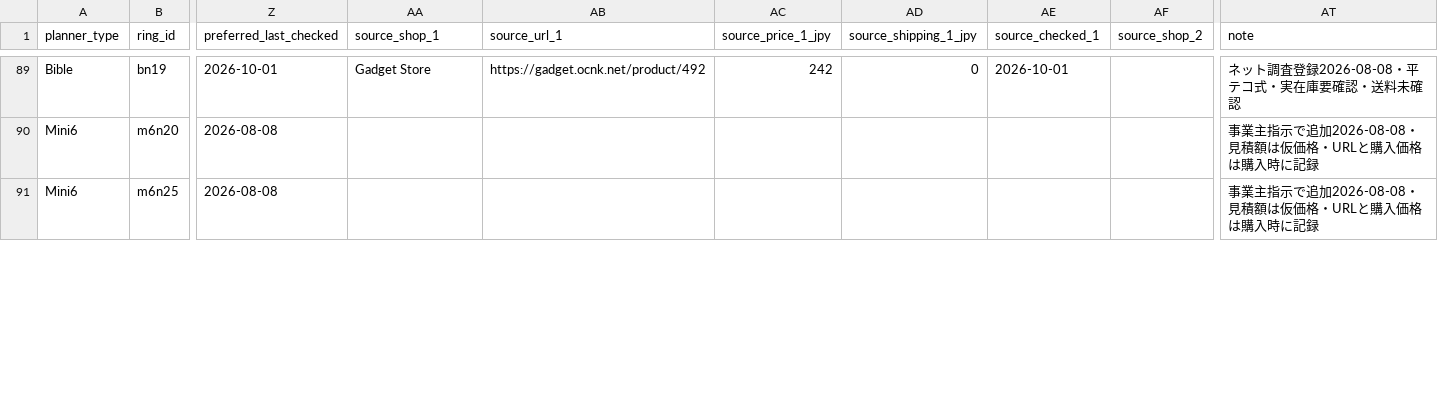
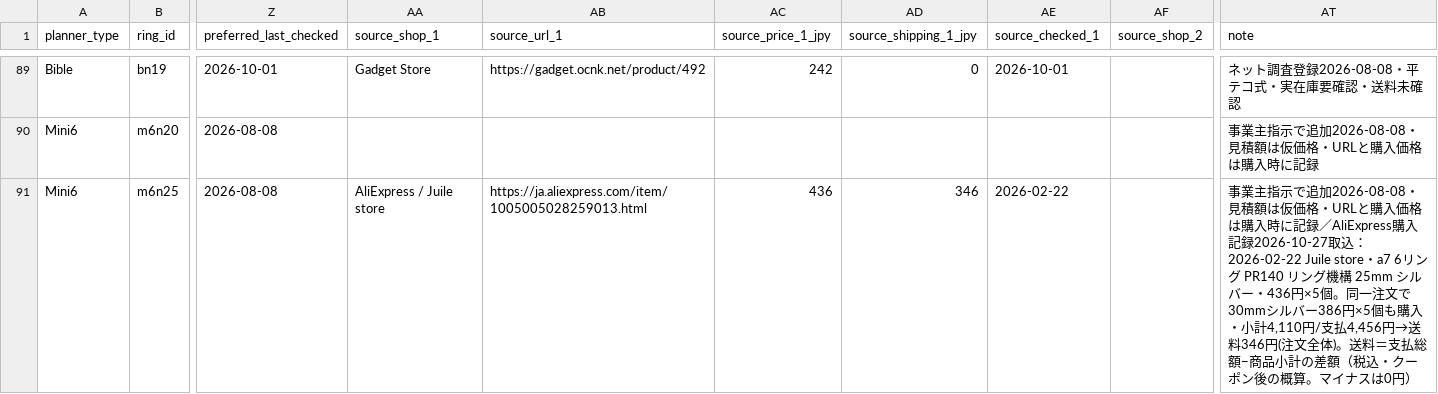
Before and after one commit to you0810jmsdf/ns-factory, a CSV file: order_estimate/ring-price-stock.csv, drawn as a sheet; only a part is shown, gaps mark what is left out; the diff covers the shown part only; the diff names each change by its address in the sheet, - before the commit and + after, or states it on an @@ line.

```diff
--- a/order_estimate/ring-price-stock.csv
+++ b/order_estimate/ring-price-stock.csv
-AA91 (source_shop_1): (empty)
+AA91 (source_shop_1): AliExpress / Juile store
-AB91 (source_url_1): (empty)
+AB91 (source_url_1): https://ja.aliexpress.com/item/1005005028259013.html
-AC91 (source_price_1_jpy): (empty)
+AC91 (source_price_1_jpy): 436
-AD91 (source_shipping_1_jpy): (empty)
+AD91 (source_shipping_1_jpy): 346
-AE91 (source_checked_1): (empty)
+AE91 (source_checked_1): 2026-02-22
-AT91 (note): …時に記録
+AT91 (note): …時に記録／AliExpress購入記録2026-10-27取込：2026-02-22 Juile store・a7 6リング PR140 リング機構 25mm シルバー・436円×5個。同一注文で30mmシルバー386円×5個も購入・小計4,110円/支払4,456円→送料346円(注文全体)。送料＝支払総額−商品小計の差額（税込・クーポン後の概算。マイナスは0円）
```
Also changed, not shown: 44 edited cells elsewhere in this file.
